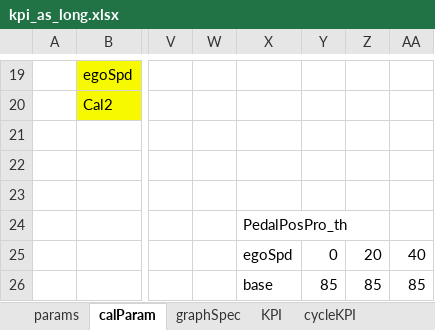
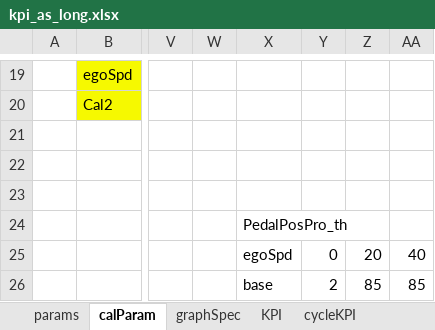
Before and after one commit to codeFarmerJack/AEB_KPI_Project, an Excel workbook: src/config/kpi_as_long.xlsx, sheet calParam, drawn as a sheet; only a part is shown, gaps mark what is left out; values as stored, in another font and other column widths than the file's, no borders; the diff names each change by its address in the sheet, - before the commit and + after, or states it on an @@ line.

```diff
--- a/src/config/kpi_as_long.xlsx (sheet calParam)
+++ b/src/config/kpi_as_long.xlsx (sheet calParam)
-Y26: 85
+Y26: 2
```
Also changed, not shown: sheet cycleKPI, 13 other files.
